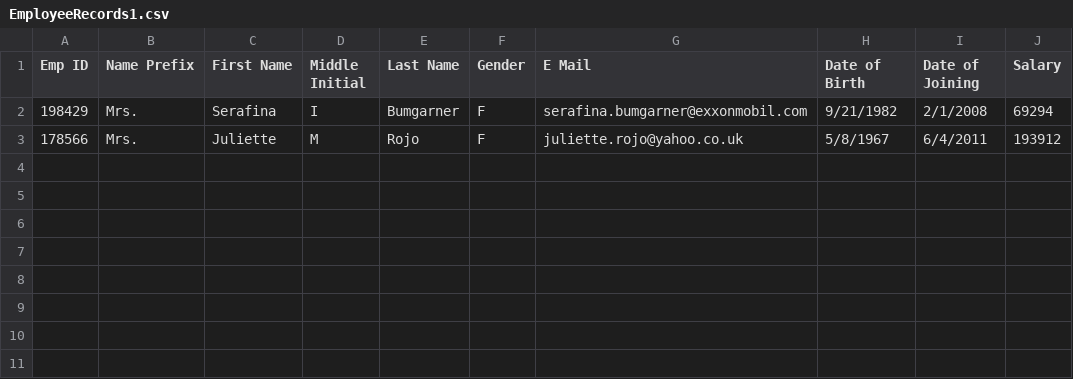
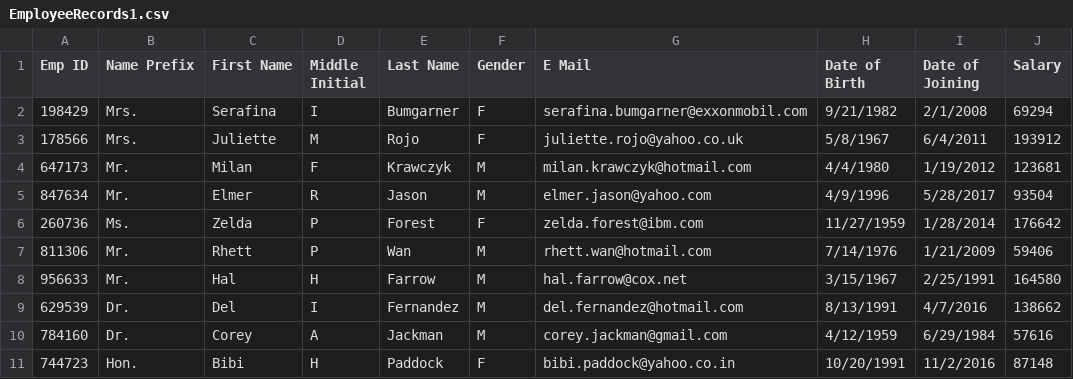
Before and after one commit to DanC365/EmployeesProject, a CSV file: resources/EmployeeRecords1.csv, drawn as a sheet; the diff names each change by its address in the sheet, - before the commit and + after, or states it on an @@ line.

```diff
--- a/resources/EmployeeRecords1.csv
+++ b/resources/EmployeeRecords1.csv
+row 4: 647173 | Mr. | Milan | F | Krawczyk | M | milan.krawczyk@hotmail.com | 4/4/1980 | 1/19/2012 | 123681
+row 5: 847634 | Mr. | Elmer | R | Jason | M | elmer.jason@yahoo.com | 4/9/1996 | 5/28/2017 | 93504
+row 6: 260736 | Ms. | Zelda | P | Forest | F | zelda.forest@ibm.com | 11/27/1959 | 1/28/2014 | 176642
+row 7: 811306 | Mr. | Rhett | P | Wan | M | rhett.wan@hotmail.com | 7/14/1976 | 1/21/2009 | 59406
+row 8: 956633 | Mr. | Hal | H | Farrow | M | hal.farrow@cox.net | 3/15/1967 | 2/25/1991 | 164580
+row 9: 629539 | Dr. | Del | I | Fernandez | M | del.fernandez@hotmail.com | 8/13/1991 | 4/7/2016 | 138662
+row 10: 784160 | Dr. | Corey | A | Jackman | M | corey.jackman@gmail.com | 4/12/1959 | 6/29/1984 | 57616
+row 11: 744723 | Hon. | Bibi | H | Paddock | F | bibi.paddock@yahoo.co.in | 10/20/1991 | 11/2/2016 | 87148
```
Also changed, not shown: target/classes/EmployeeRecords1.csv, 12 other files.
